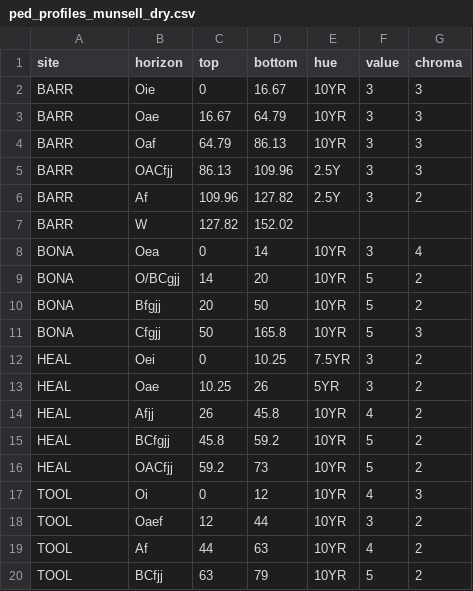
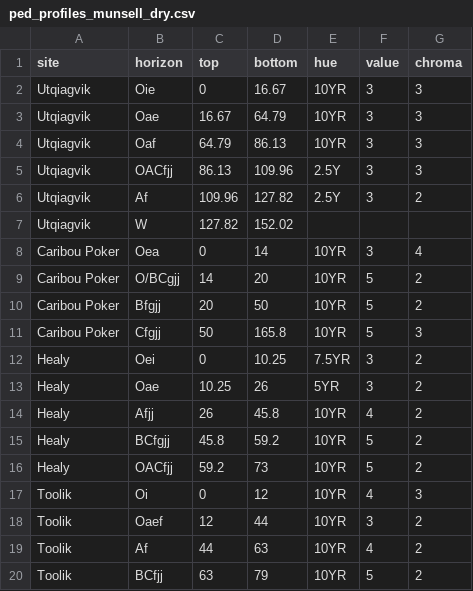
Before and after one commit to Erin-Rooney/FTC-FTICR, a CSV file: processed/ped_profiles_munsell_dry.csv, drawn as a sheet.

```diff
--- a/processed/ped_profiles_munsell_dry.csv
+++ b/processed/ped_profiles_munsell_dry.csv
@@ -1,20 +1,20 @@
 site,horizon,top,bottom,hue,value ,chroma
-BARR,Oie,0,16.67,10YR,3,3
-BARR,Oae,16.67,64.79,10YR,3,3
-BARR,Oaf,64.79,86.13,10YR,3,3
-BARR,OACfjj,86.13,109.96,2.5Y,3,3
-BARR,Af,109.96,127.82,2.5Y,3,2
-BARR,W,127.82,152.02,,,
-BONA,Oea,0,14,10YR,3,4
-BONA,O/BCgjj,14,20,10YR,5,2
-BONA,Bfgjj,20,50,10YR,5,2
-BONA,Cfgjj,50,165.8,10YR,5,3
-HEAL,Oei,0,10.25,7.5YR,3,2
-HEAL,Oae,10.25,26,5YR,3,2
-HEAL,Afjj,26,45.8,10YR,4,2
-HEAL,BCfgjj,45.8,59.2,10YR,5,2
-HEAL,OACfjj,59.2,73,10YR,5,2
-TOOL,Oi,0,12,10YR,4,3
-TOOL,Oaef,12,44,10YR,3,2
-TOOL,Af,44,63,10YR,4,2
-TOOL,BCfjj,63,79,10YR,5,2
+Utqiagvik,Oie,0,16.67,10YR,3,3
+Utqiagvik,Oae,16.67,64.79,10YR,3,3
+Utqiagvik,Oaf,64.79,86.13,10YR,3,3
+Utqiagvik,OACfjj,86.13,109.96,2.5Y,3,3
+Utqiagvik,Af,109.96,127.82,2.5Y,3,2
+Utqiagvik,W,127.82,152.02,,,
+Caribou Poker,Oea,0,14,10YR,3,4
+Caribou Poker,O/BCgjj,14,20,10YR,5,2
+Caribou Poker,Bfgjj,20,50,10YR,5,2
+Caribou Poker,Cfgjj,50,165.8,10YR,5,3
+Healy,Oei,0,10.25,7.5YR,3,2
+Healy,Oae,10.25,26,5YR,3,2
+Healy,Afjj,26,45.8,10YR,4,2
+Healy,BCfgjj,45.8,59.2,10YR,5,2
+Healy,OACfjj,59.2,73,10YR,5,2
+Toolik,Oi,0,12,10YR,4,3
+Toolik,Oaef,12,44,10YR,3,2
+Toolik,Af,44,63,10YR,4,2
+Toolik,BCfjj,63,79,10YR,5,2
```
Also changed, not shown: 12 other files.
